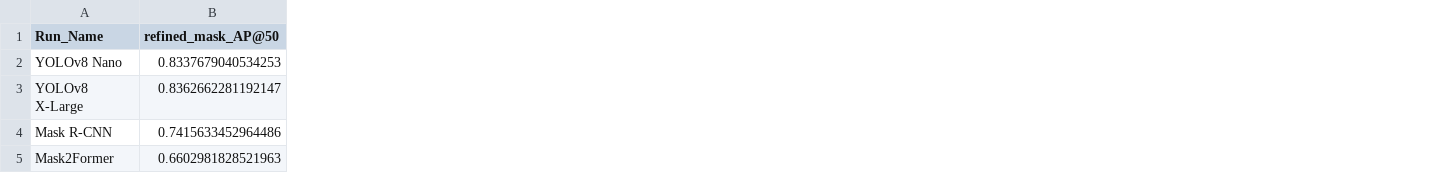
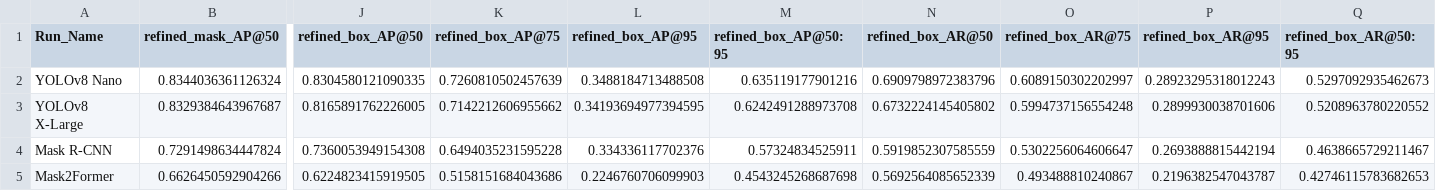
Before and after one commit to sprice134/ICCV25, a CSV file: competitorAnalysis/metrics/powder_segrefinerLarge.csv, drawn as a sheet; only a part is shown, gaps mark what is left out; the diff covers the shown part only; the diff names each change by its address in the sheet, - before the commit and + after, or states it on an @@ line.

```diff
--- a/competitorAnalysis/metrics/powder_segrefinerLarge.csv
+++ b/competitorAnalysis/metrics/powder_segrefinerLarge.csv
+column J (refined_box_AP@50), rows 2-5: 0.8304580121090335 | 0.8165891762226005 | 0.7360053949154308 | 0.6224823415919505
+column K (refined_box_AP@75), rows 2-5: 0.7260810502457639 | 0.7142212606955662 | 0.6494035231595228 | 0.5158151684043686
+column L (refined_box_AP@95), rows 2-5: 0.3488184713488508 | 0.34193694977394595 | 0.334336117702376 | 0.2246760706099903
+column M (refined_box_AP@50:95), rows 2-5: 0.635119177901216 | 0.6242491288973708 | 0.57324834525911 | 0.4543245268687698
+column N (refined_box_AR@50), rows 2-5: 0.6909798972383796 | 0.6732224145405802 | 0.5919852307585559 | 0.5692564085652339
+column O (refined_box_AR@75), rows 2-5: 0.6089150302202997 | 0.5994737156554248 | 0.5302256064606647 | 0.493488810240867
+column P (refined_box_AR@95), rows 2-5: 0.28923295318012243 | 0.2899930038701606 | 0.2693888815442194 | 0.2196382547043787
+column Q (refined_box_AR@50:95), rows 2-5: 0.5297092935462673 | 0.5208963780220552 | 0.4638665729211467 | 0.42746115783682653
-B2 (refined_mask_AP@50): 0.8337679040534253
+B2 (refined_mask_AP@50): 0.8344036361126324
-B3 (refined_mask_AP@50): 0.8362662281192147
+B3 (refined_mask_AP@50): 0.8329384643967687
-B4 (refined_mask_AP@50): 0.7415633452964486
+B4 (refined_mask_AP@50): 0.7291498634447824
-B5 (refined_mask_AP@50): 0.6602981828521963
+B5 (refined_mask_AP@50): 0.6626450592904266
```
Also changed, not shown: 27 edited cells elsewhere in this file, competitorAnalysis/metrics/powder_cascadePSP.csv, competitorAnalysis/metrics/powder_dualsight_v2.csv, 53 other files.
